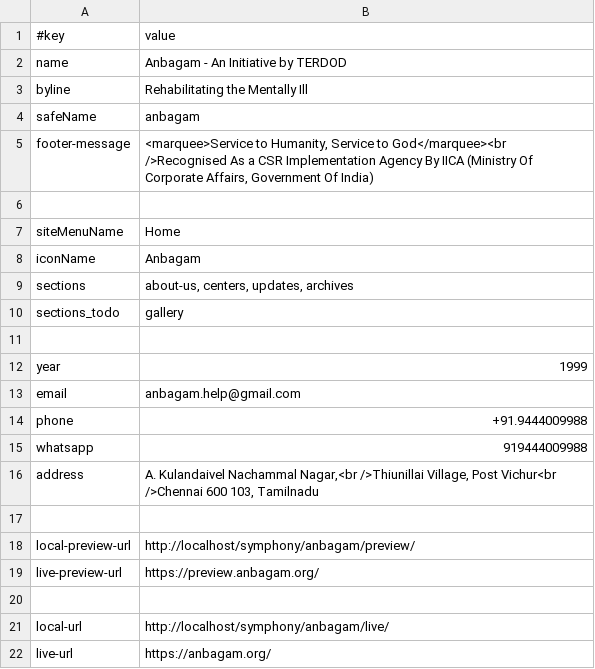
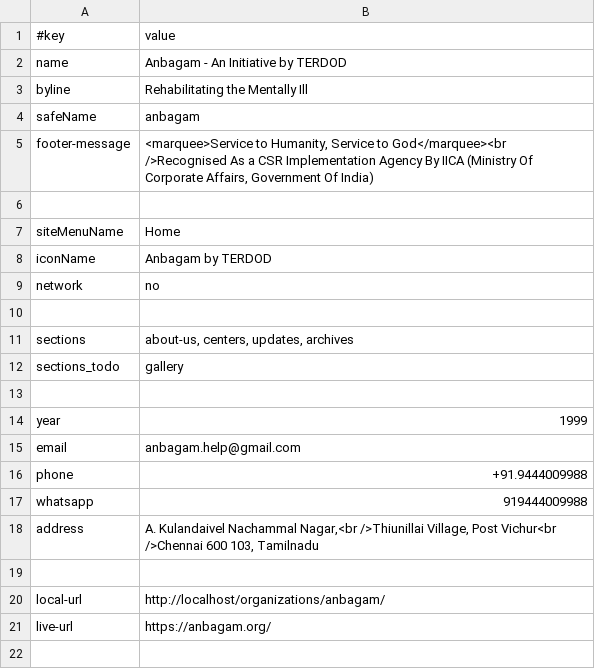
Before and after one commit to anbagam1999/web, a TSV file: data/site.tsv, drawn as a sheet.

```diff
--- a/data/site.tsv
+++ b/data/site.tsv
@@ -7,3 +7,5 @@ footer-message	<marquee>Service to Humanity, Service to God</marquee><br />Recog
 siteMenuName	Home
-iconName	Anbagam
+iconName	Anbagam by TERDOD
+network	no
+
 sections	about-us, centers, updates, archives
@@ -17,6 +19,3 @@ address	A. Kulandaivel Nachammal Nagar,<br />Thiunillai Village, Post Vichur<br
 
-local-preview-url	http://localhost/symphony/anbagam/preview/
-live-preview-url	https://preview.anbagam.org/
-
-local-url	http://localhost/symphony/anbagam/live/
+local-url	http://localhost/organizations/anbagam/
 live-url	https://anbagam.org/
```
Also changed, not shown: 5 other files.
